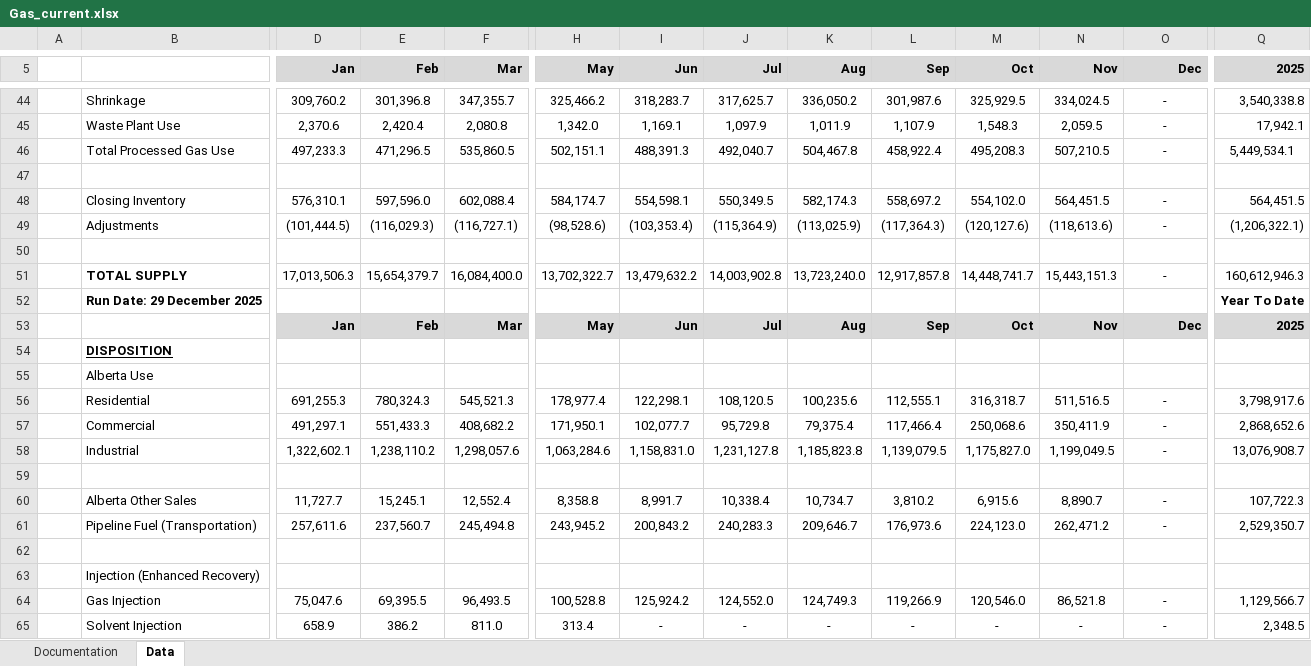
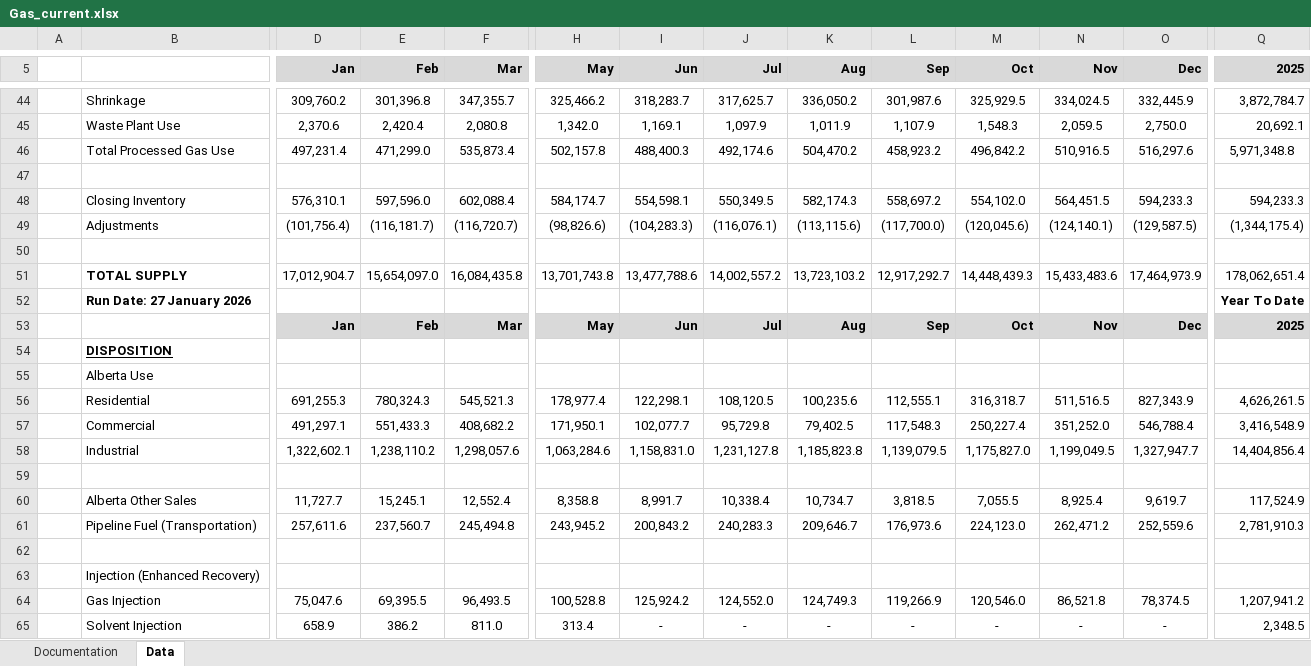
Before and after one commit to leachandrew/st3, an Excel workbook: Gas_current.xlsx, sheet Data, drawn as a sheet; only a part is shown, gaps mark what is left out; values as stored, in another font and other column widths than the file's, no borders; charts and pictures not drawn; removed rows and columns are numbered as before the commit, all else as after; rows hold the shown columns only; the diff covers the shown part only; the diff names each change by its address in the sheet, - before the commit and + after, or states it on an @@ line.

```diff
--- a/Gas_current.xlsx (sheet Data)
+++ b/Gas_current.xlsx (sheet Data)
-O44 (Dec): -
+O44 (Dec): 332,445.9
-Q44 (2025): 3,540,338.8
+Q44 (2025): 3,872,784.7
-O45 (Dec): -
+O45 (Dec): 2,750.0
-Q45 (2025): 17,942.1
+Q45 (2025): 20,692.1
-row 46:  | Total Processed Gas Use | 497,233.3 | 471,296.5 | 535,860.5 | 502,151.1 | 488,391.3 | 492,040.7 | 504,467.8 | 458,922.4 | 495,208.3 | 507,210.5 | - | 5,449,534.1
+row 46:  | Total Processed Gas Use | 497,231.4 | 471,299.0 | 535,873.4 | 502,157.8 | 488,400.3 | 492,174.6 | 504,470.2 | 458,923.2 | 496,842.2 | 510,916.5 | 516,297.6 | 5,971,348.8
-O48 (Dec): -
+O48 (Dec): 594,233.3
-Q48 (2025): 564,451.5
+Q48 (2025): 594,233.3
-row 49:  | Adjustments | (101,444.5) | (116,029.3) | (116,727.1) | (98,528.6) | (103,353.4) | (115,364.9) | (113,025.9) | (117,364.3) | (120,127.6) | (118,613.6) | - | (1,206,322.1)
+row 49:  | Adjustments | (101,756.4) | (116,181.7) | (116,720.7) | (98,826.6) | (104,283.3) | (116,076.1) | (113,115.6) | (117,700.0) | (120,045.6) | (124,140.1) | (129,587.5) | (1,344,175.4)
-row 51:  | TOTAL SUPPLY | 17,013,506.3 | 15,654,379.7 | 16,084,400.0 | 13,702,322.7 | 13,479,632.2 | 14,003,902.8 | 13,723,240.0 | 12,917,857.8 | 14,448,741.7 | 15,443,151.3 | - | 160,612,946.3
+row 51:  | TOTAL SUPPLY | 17,012,904.7 | 15,654,097.0 | 16,084,435.8 | 13,701,743.8 | 13,477,788.6 | 14,002,557.2 | 13,723,103.2 | 12,917,292.7 | 14,448,439.3 | 15,433,483.6 | 17,464,973.9 | 178,062,651.4
-B52: Run Date: 29 December 2025
+B52: Run Date: 27 January 2026
-O56 (Dec): -
+O56 (Dec): 827,343.9
-Q56 (2025): 3,798,917.6
+Q56 (2025): 4,626,261.5
-K57 (Aug): 79,375.4
+K57 (Aug): 79,402.5
-L57 (Sep): 117,466.4
+L57 (Sep): 117,548.3
-M57 (Oct): 250,068.6
+M57 (Oct): 250,227.4
-N57 (Nov): 350,411.9
+N57 (Nov): 351,252.0
-O57 (Dec): -
+O57 (Dec): 546,788.4
-Q57 (2025): 2,868,652.6
+Q57 (2025): 3,416,548.9
-O58 (Dec): -
+O58 (Dec): 1,327,947.7
-Q58 (2025): 13,076,908.7
+Q58 (2025): 14,404,856.4
-L60 (Sep): 3,810.2
+L60 (Sep): 3,818.5
-M60 (Oct): 6,915.6
+M60 (Oct): 7,055.5
-N60 (Nov): 8,890.7
+N60 (Nov): 8,925.4
-O60 (Dec): -
+O60 (Dec): 9,619.7
-Q60 (2025): 107,722.3
+Q60 (2025): 117,524.9
-O61 (Dec): -
+O61 (Dec): 252,559.6
-Q61 (2025): 2,529,350.7
+Q61 (2025): 2,781,910.3
-O64 (Dec): -
+O64 (Dec): 78,374.5
-Q64 (2025): 1,129,566.7
+Q64 (2025): 1,207,941.2
```
Also changed, not shown: 14 added rows, 14 removed rows and 137 edited cells elsewhere in this sheet, Oil_current.xlsx, 9 other files.
